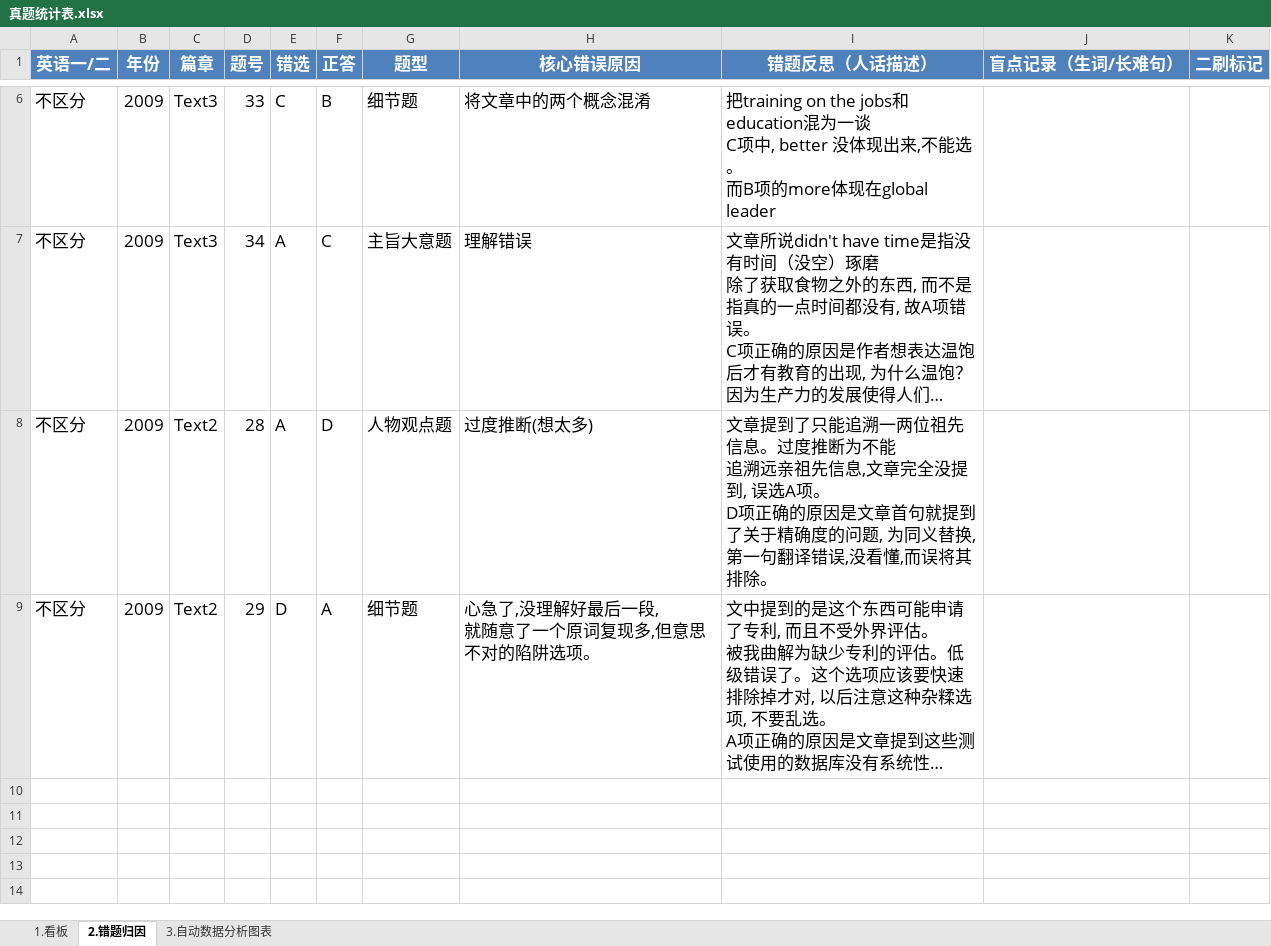
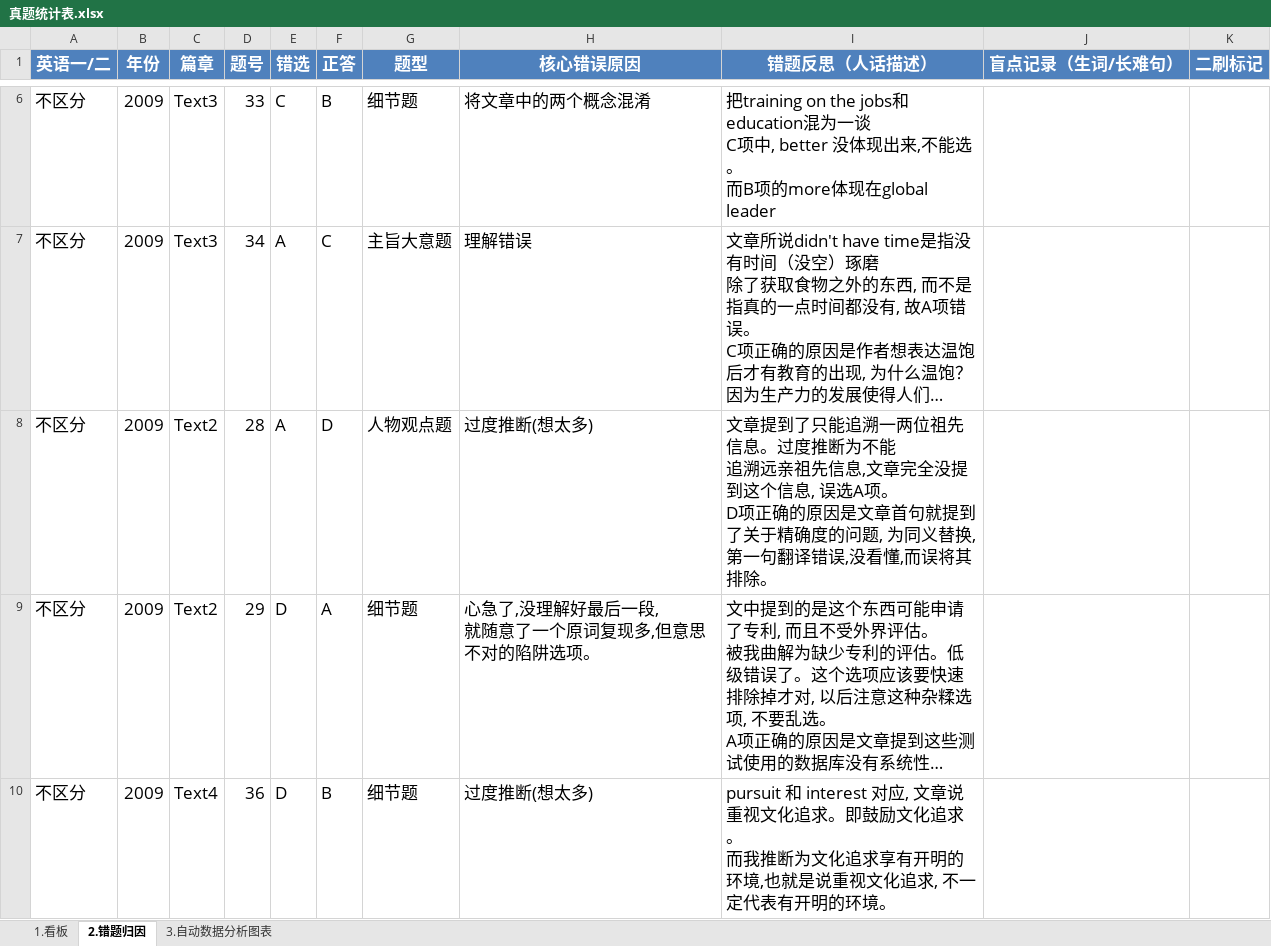
Before and after one commit to galaxynn/PostgraduateEntranceExams, an Excel workbook: 考研英语/真题统计表.xlsx, sheet 2.错题归因, drawn as a sheet; only a part is shown, gaps mark what is left out; long unchanged cells end in …; values as stored, in another font and other column widths than the file's, no borders; ↵ is a line break in a cell; the diff names each change by its address in the sheet, - before the commit and + after, or states it on an @@ line.

Commit message:
vault backup: 2026-05-12 23:48:30

```diff
--- a/考研英语/真题统计表.xlsx (sheet 2.错题归因)
+++ b/考研英语/真题统计表.xlsx (sheet 2.错题归因)
-I8 (错题反思（人话描述）): …全没提到, 误选A…
+I8 (错题反思（人话描述）): …全没提到这个信息, 误选A…
+row 10: 不区分 | 2009 | Text4 | 36 | D | B | 细节题 | 过度推断(想太多) | pursuit 和 interest 对应, 文章说重视文化追求。即鼓励文化追求。 ↵ 而我推断为文化追求享有开明的环境,也就是说重视文化追求, 不一定代表有开明的环境。
```
Also changed, not shown: sheet 1.看板.
